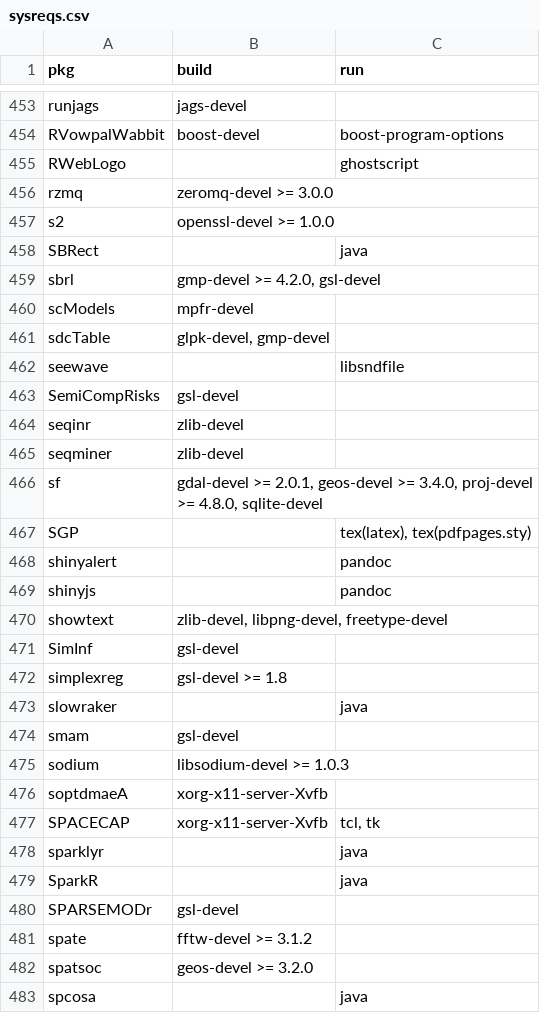
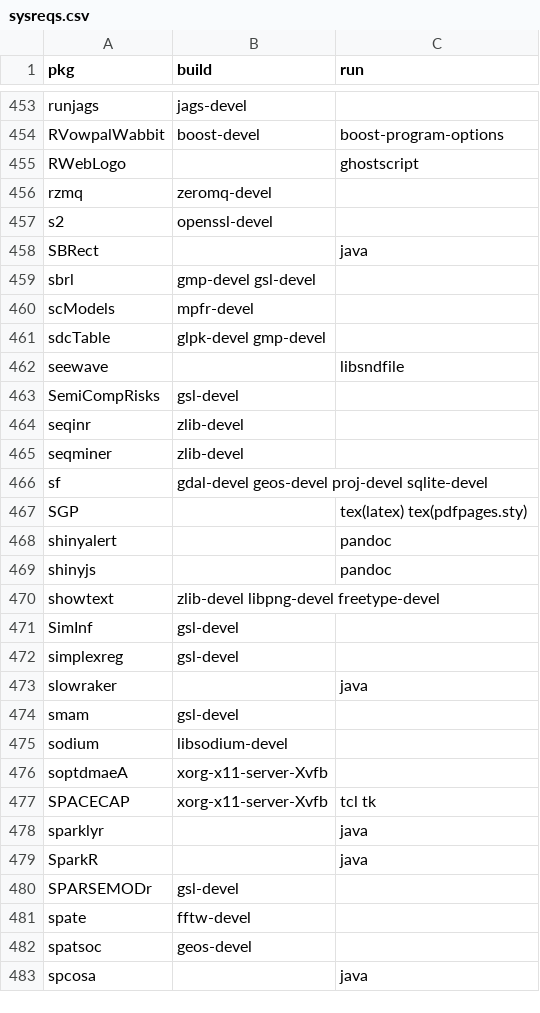
Before and after one commit to cran4linux/cran2copr, a CSV file: sysreqs.csv, drawn as a sheet; only a part is shown, gaps mark what is left out; the diff covers the shown part only.

Commit message:
simplify sysreqs db and remove versions

```diff
--- a/sysreqs.csv
+++ b/sysreqs.csv
@@ -456,2 +456,2 @@ RWebLogo,"","ghostscript"
-rzmq,"zeromq-devel >= 3.0.0",""
-s2,"openssl-devel >= 1.0.0",""
+rzmq,zeromq-devel,
+s2,openssl-devel,
@@ -459 +459 @@ SBRect,"","java"
-sbrl,"gmp-devel >= 4.2.0, gsl-devel",""
+sbrl,gmp-devel gsl-devel,
@@ -461 +461 @@ scModels,"mpfr-devel",""
-sdcTable,"glpk-devel, gmp-devel",""
+sdcTable,glpk-devel gmp-devel,
@@ -466,2 +466,2 @@ seqminer,"zlib-devel",""
-sf,"gdal-devel >= 2.0.1, geos-devel >= 3.4.0, proj-devel >= 4.8.0, sqlite-devel",""
-SGP,"","tex(latex), tex(pdfpages.sty)"
+sf,gdal-devel geos-devel proj-devel sqlite-devel,
+SGP,,tex(latex) tex(pdfpages.sty)
@@ -470 +470 @@ shinyjs,"","pandoc"
-showtext,"zlib-devel, libpng-devel, freetype-devel",""
+showtext,zlib-devel libpng-devel freetype-devel,
@@ -472 +472 @@ SimInf,"gsl-devel",""
-simplexreg,"gsl-devel >= 1.8",""
+simplexreg,gsl-devel,
@@ -475 +475 @@ smam,"gsl-devel",""
-sodium,"libsodium-devel >= 1.0.3",""
+sodium,libsodium-devel,
@@ -477 +477 @@ soptdmaeA,"xorg-x11-server-Xvfb",""
-SPACECAP,"xorg-x11-server-Xvfb","tcl, tk"
+SPACECAP,xorg-x11-server-Xvfb,tcl tk
@@ -481,2 +481,2 @@ SPARSEMODr,"gsl-devel",""
-spate,"fftw-devel >= 3.1.2",""
-spatsoc,"geos-devel >= 3.2.0",""
+spate,fftw-devel,
+spatsoc,geos-devel,
```
Also changed, not shown: 165 edited cells elsewhere in this file, 1 other file.
